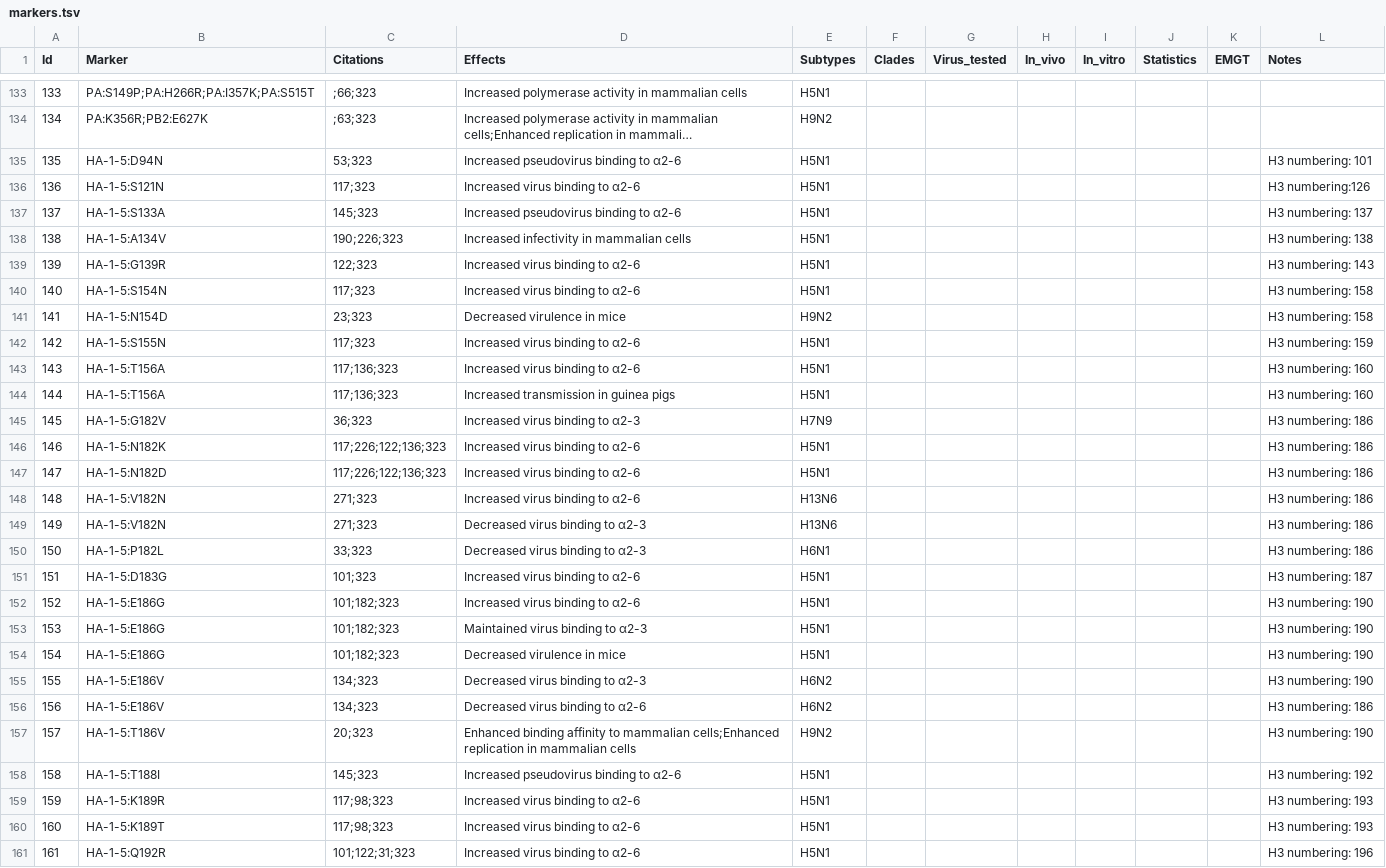
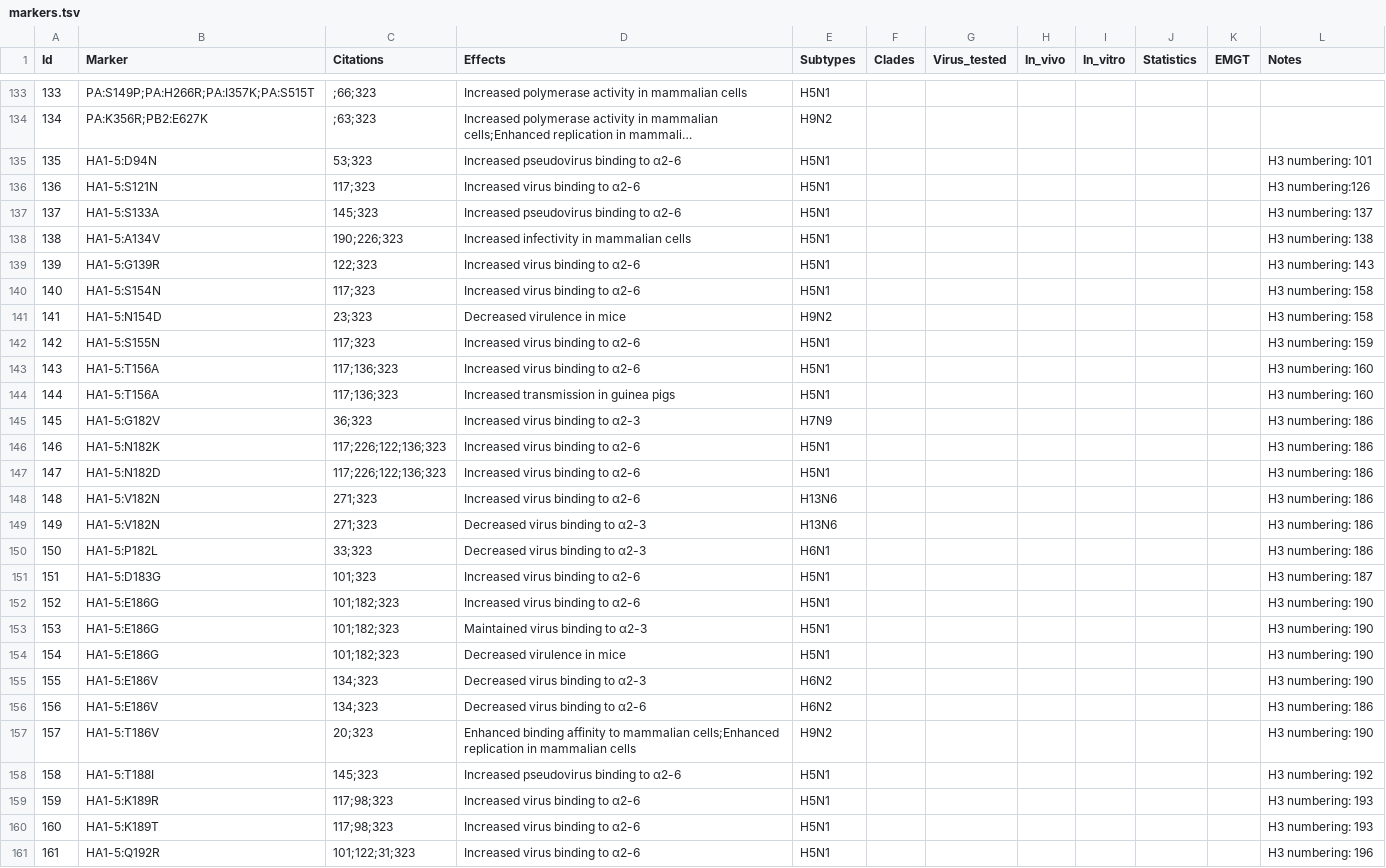
Before and after one commit to izsvenezie-virology/FluMut, a TSV file: src/data/markers.tsv, drawn as a sheet; only a part is shown, gaps mark what is left out; long unchanged cells end in …; the diff covers the shown part only; the diff names each change by its address in the sheet, - before the commit and + after, or states it on an @@ line.

```diff
--- a/src/data/markers.tsv
+++ b/src/data/markers.tsv
-B135 (Marker): HA-1-5:D94N
+B135 (Marker): HA1-5:D94N
-B136 (Marker): HA-1-5:S121N
+B136 (Marker): HA1-5:S121N
-B137 (Marker): HA-1-5:S133A
+B137 (Marker): HA1-5:S133A
-B138 (Marker): HA-1-5:A134V
+B138 (Marker): HA1-5:A134V
-B139 (Marker): HA-1-5:G139R
+B139 (Marker): HA1-5:G139R
-B140 (Marker): HA-1-5:S154N
+B140 (Marker): HA1-5:S154N
-B141 (Marker): HA-1-5:N154D
+B141 (Marker): HA1-5:N154D
-B142 (Marker): HA-1-5:S155N
+B142 (Marker): HA1-5:S155N
-B143:B144 (Marker): HA-1-5:T156A
+B143:B144 (Marker): HA1-5:T156A
-B145 (Marker): HA-1-5:G182V
+B145 (Marker): HA1-5:G182V
-B146 (Marker): HA-1-5:N182K
+B146 (Marker): HA1-5:N182K
-B147 (Marker): HA-1-5:N182D
+B147 (Marker): HA1-5:N182D
-B148:B149 (Marker): HA-1-5:V182N
+B148:B149 (Marker): HA1-5:V182N
-B150 (Marker): HA-1-5:P182L
+B150 (Marker): HA1-5:P182L
-B151 (Marker): HA-1-5:D183G
+B151 (Marker): HA1-5:D183G
-B152:B154 (Marker): HA-1-5:E186G
+B152:B154 (Marker): HA1-5:E186G
-B155:B156 (Marker): HA-1-5:E186V
+B155:B156 (Marker): HA1-5:E186V
-B157 (Marker): HA-1-5:T186V
+B157 (Marker): HA1-5:T186V
-B158 (Marker): HA-1-5:T188I
+B158 (Marker): HA1-5:T188I
-B159 (Marker): HA-1-5:K189R
+B159 (Marker): HA1-5:K189R
-B160 (Marker): HA-1-5:K189T
+B160 (Marker): HA1-5:K189T
-B161 (Marker): HA-1-5:Q192R
+B161 (Marker): HA1-5:Q192R
```
Also changed, not shown: 82 edited cells elsewhere in this file, 3 other files.
